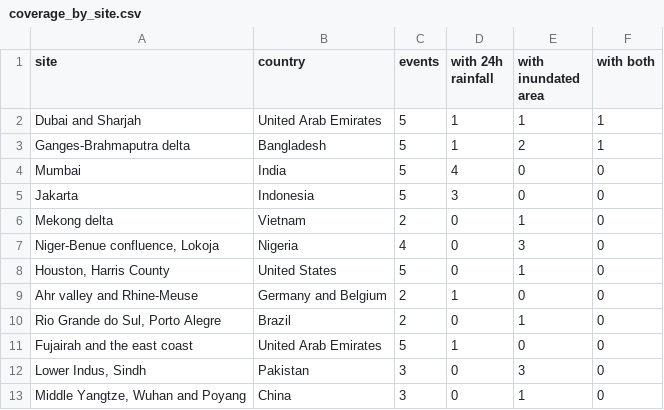
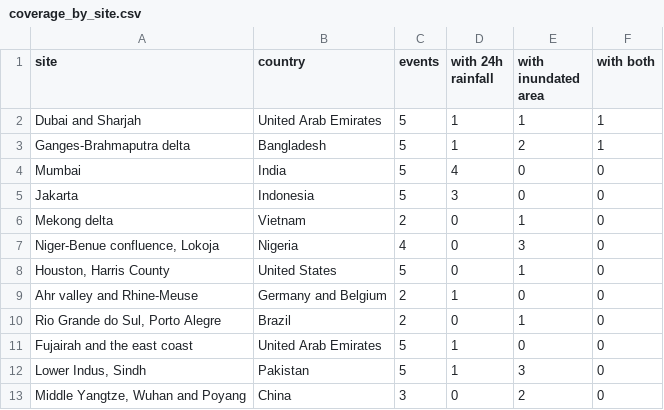
Before and after one commit to kavya2693/global-flood-hotspots, a CSV file: reports/coverage_by_site.csv, drawn as a sheet.

```diff
--- a/reports/coverage_by_site.csv
+++ b/reports/coverage_by_site.csv
@@ -11,3 +11,3 @@ Ahr valley and Rhine-Meuse,Germany and Belgium,2,1,0,0
 Fujairah and the east coast,United Arab Emirates,5,1,0,0
-"Lower Indus, Sindh",Pakistan,3,0,3,0
-"Middle Yangtze, Wuhan and Poyang",China,3,0,1,0
+"Lower Indus, Sindh",Pakistan,5,1,3,0
+"Middle Yangtze, Wuhan and Poyang",China,3,0,2,0
```
Also changed, not shown: data/raw/events.csv, reports/coverage_by_figure.csv, 6 other files.
